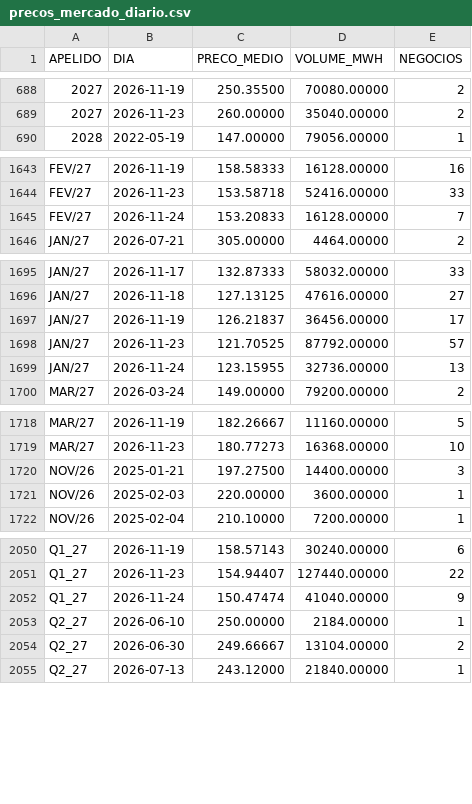
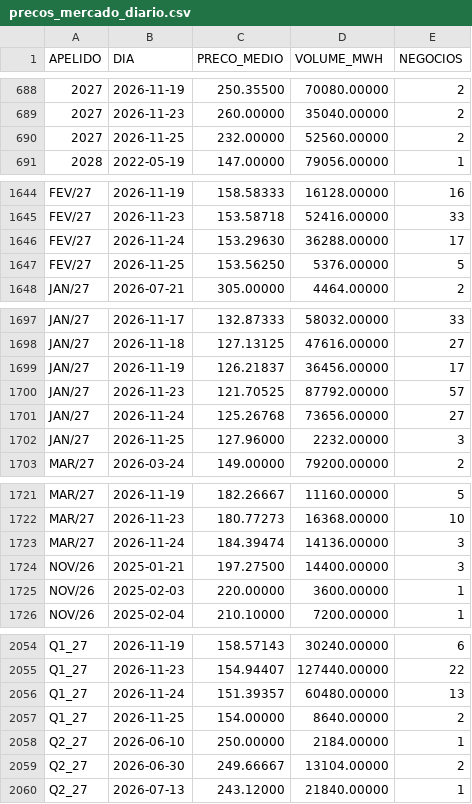
Before and after one commit to bernavice/ear-sin-automatico, a CSV file: dados/precos_mercado_diario.csv, drawn as a sheet; only a part is shown, gaps mark what is left out; the diff covers the shown part only.

```diff
--- a/dados/precos_mercado_diario.csv
+++ b/dados/precos_mercado_diario.csv
@@ -689,2 +689,3 @@
 2027,2026-11-23,260.00000,35040.00000,2
+2027,2026-11-25,232.00000,52560.00000,2
 2028,2022-05-19,147.00000,79056.00000,1
@@ -1644,3 +1645,4 @@ FEV/27,2026-11-19,158.58333,16128.00000,16
 FEV/27,2026-11-23,153.58718,52416.00000,33
-FEV/27,2026-11-24,153.20833,16128.00000,7
+FEV/27,2026-11-24,153.29630,36288.00000,17
+FEV/27,2026-11-25,153.56250,5376.00000,5
 JAN/27,2026-07-21,305.00000,4464.00000,2
@@ -1698,3 +1700,4 @@ JAN/27,2026-11-19,126.21837,36456.00000,17
 JAN/27,2026-11-23,121.70525,87792.00000,57
-JAN/27,2026-11-24,123.15955,32736.00000,13
+JAN/27,2026-11-24,125.26768,73656.00000,27
+JAN/27,2026-11-25,127.96000,2232.00000,3
 MAR/27,2026-03-24,149.00000,79200.00000,2
@@ -1719,2 +1722,3 @@ MAR/27,2026-11-19,182.26667,11160.00000,5
 MAR/27,2026-11-23,180.77273,16368.00000,10
+MAR/27,2026-11-24,184.39474,14136.00000,3
 NOV/26,2025-01-21,197.27500,14400.00000,3
@@ -2051,3 +2055,4 @@ Q1_27,2026-11-19,158.57143,30240.00000,6
 Q1_27,2026-11-23,154.94407,127440.00000,22
-Q1_27,2026-11-24,150.47474,41040.00000,9
+Q1_27,2026-11-24,151.39357,60480.00000,13
+Q1_27,2026-11-25,154.00000,8640.00000,2
 Q2_27,2026-06-10,250.00000,2184.00000,1
```
Also changed, not shown: 6 edited cells elsewhere in this file, 17 other files.
